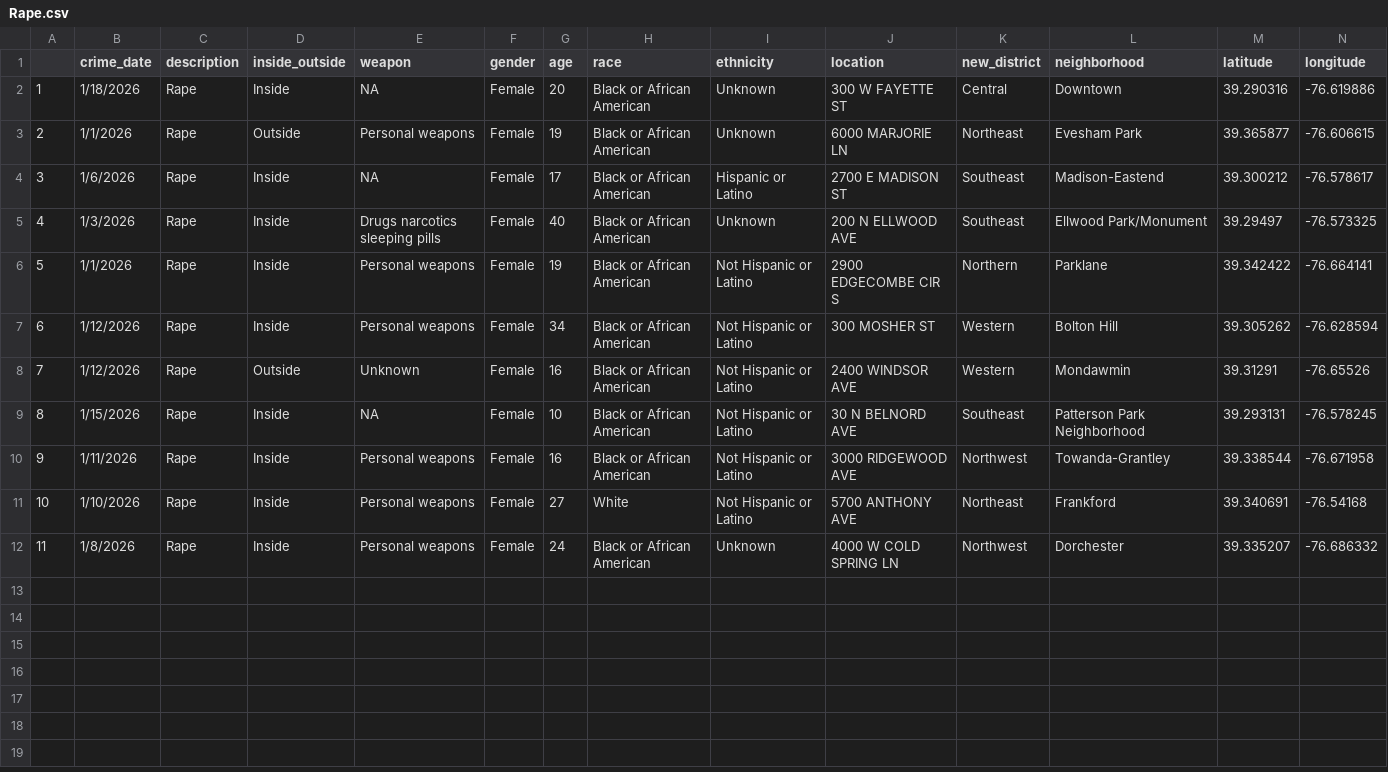
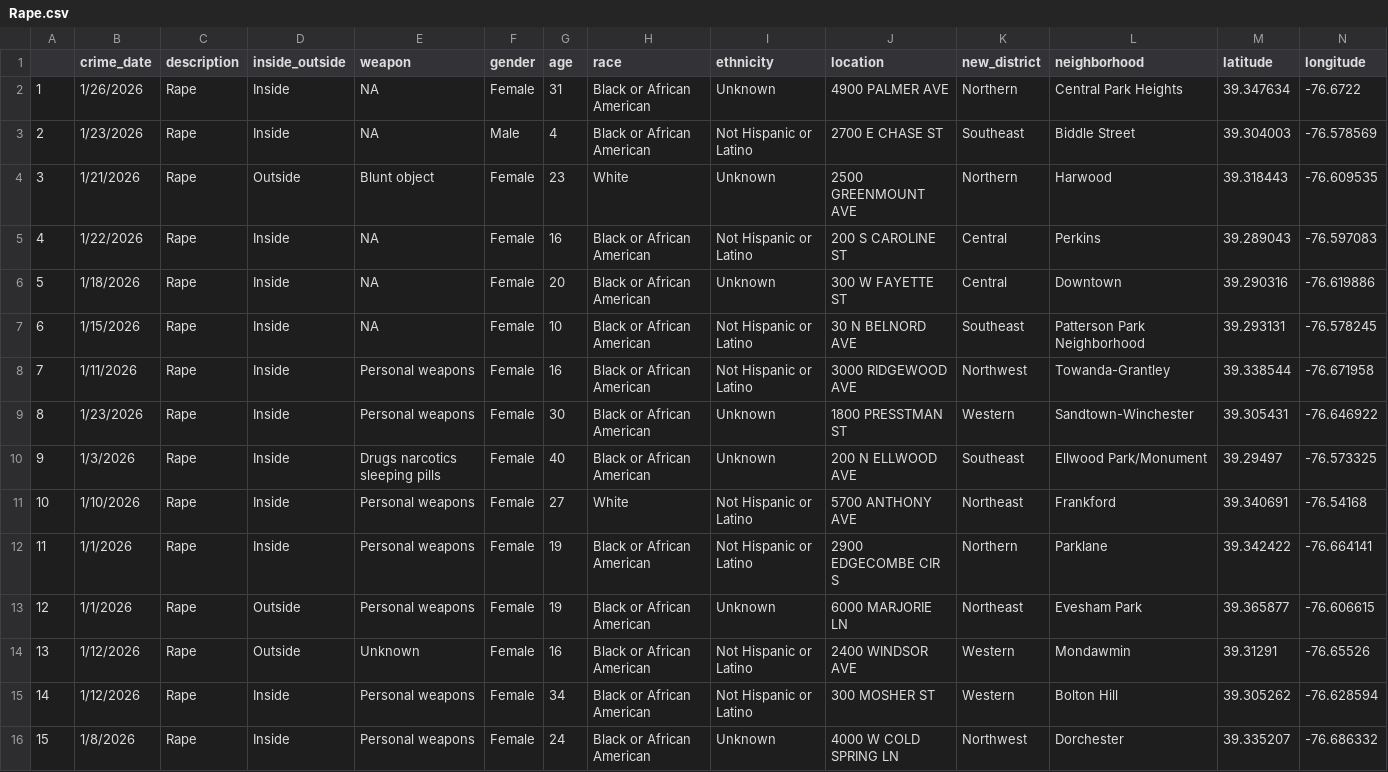
Before and after one commit to Baltimore-Sun/crime, a CSV file: Rape.csv, drawn as a sheet; only a part is shown; removed rows and columns are numbered as before the commit, all else as after; rows hold the shown columns only; the diff names each change by its address in the sheet, - before the commit and + after, or states it on an @@ line.

```diff
--- a/Rape.csv
+++ b/Rape.csv
+row 2: 1 | 1/26/2026 | Rape | Inside | NA | Female | 31 | Black or African American | Unknown | 4900 PALMER AVE | Northern | Central Park Heights | 39.347634 | -76.6722
+row 3: 2 | 1/23/2026 | Rape | Inside | NA | Male | 4 | Black or African American | Not Hispanic or Latino | 2700 E CHASE ST | Southeast | Biddle Street | 39.304003 | -76.578569
+row 4: 3 | 1/21/2026 | Rape | Outside | Blunt object | Female | 23 | White | Unknown | 2500 GREENMOUNT AVE | Northern | Harwood | 39.318443 | -76.609535
+row 5: 4 | 1/22/2026 | Rape | Inside | NA | Female | 16 | Black or African American | Not Hispanic or Latino | 200 S CAROLINE ST | Central | Perkins | 39.289043 | -76.597083
@@ column A renumbered from row 6 down @@
-row 4: 3 | 1/6/2026 | Rape | Inside | NA | Female | 17 | Black or African American | Hispanic or Latino | 2700 E MADISON ST | Southeast | Madison-Eastend | 39.300212 | -76.578617
+row 9: 8 | 1/23/2026 | Rape | Inside | Personal weapons | Female | 30 | Black or African American | Unknown | 1800 PRESSTMAN ST | Western | Sandtown-Winchester | 39.305431 | -76.646922
@@ row 5 moved to row 10: 9 @@
@@ row 6 moved to row 12: 11 @@
@@ row 3 moved to row 13: 12 @@
@@ row 8 moved to row 14: 13 @@
@@ row 7 moved to row 15: 14 @@
```
Also changed, not shown: Arson.csv, Shooting.csv, 10 other files.
